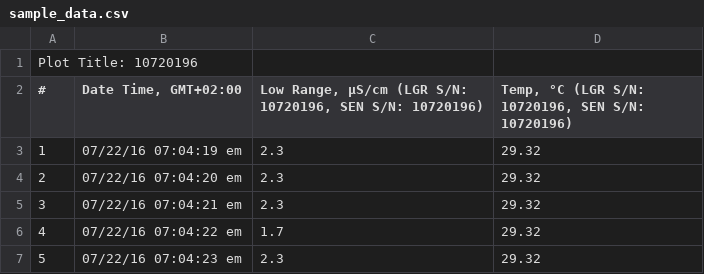
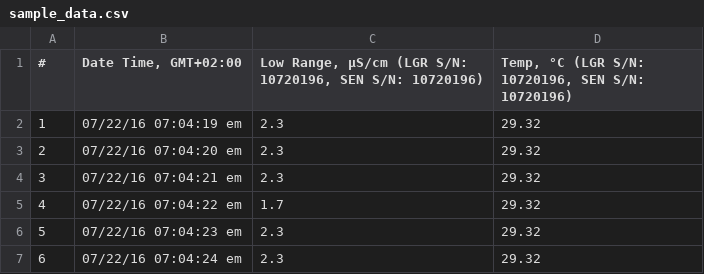
Before and after one commit to rocher-ros/dischargeApp_shiny, a CSV file: sample_data.csv, drawn as a sheet; only a part is shown; the shorter side is filled out with more unchanged rows.

Commit message:
Update sample_data.csv

```diff
--- a/sample_data.csv
+++ b/sample_data.csv
@@ -1,2 +1 @@
-"Plot Title: 10720196"
 "#","Date Time, GMT+02:00","Low Range, μS/cm (LGR S/N: 10720196, SEN S/N: 10720196)","Temp, °C (LGR S/N: 10720196, SEN S/N: 10720196)"
```
